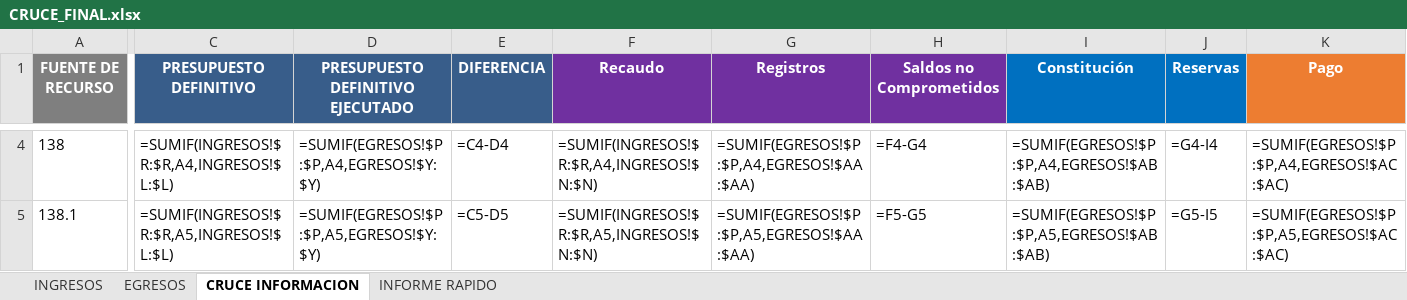
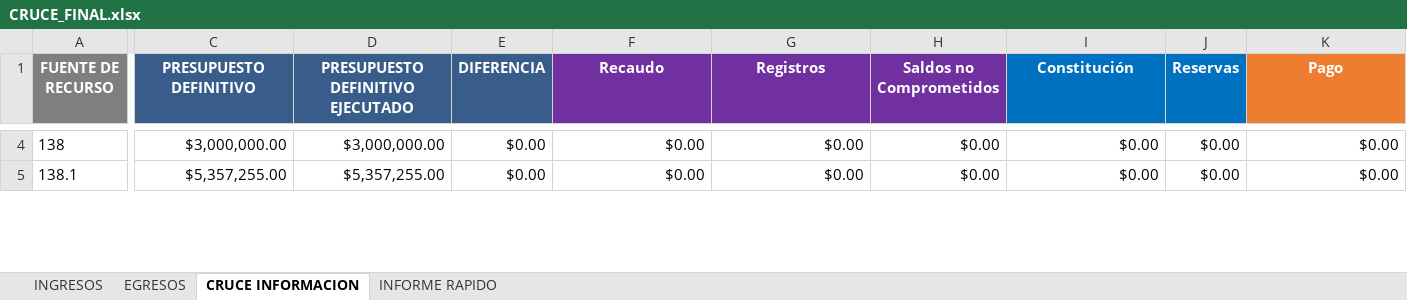
Before and after one commit to DiegoMunoz150/cruce-presupuestal, an Excel workbook: CRUCE_FINAL.xlsx, sheet CRUCE INFORMACION, drawn as a sheet; only a part is shown, gaps mark what is left out; values as stored, in another font and other column widths than the file's, no borders; formulas without a stored value are shown as written; conditional formats not drawn; the diff covers the shown part only; the diff names each change by its address in the sheet, - before the commit and + after, or states it on an @@ line.

```diff
--- a/CRUCE_FINAL.xlsx (sheet CRUCE INFORMACION)
+++ b/CRUCE_FINAL.xlsx (sheet CRUCE INFORMACION)
-C4 (PRESUPUESTO DEFINITIVO): =SUMIF(INGRESOS!$R:$R,A4,INGRESOS!$L:$L)
+C4 (PRESUPUESTO DEFINITIVO): $3,000,000.00
-D4 (PRESUPUESTO DEFINITIVO EJECUTADO): =SUMIF(EGRESOS!$P:$P,A4,EGRESOS!$Y:$Y)
+D4 (PRESUPUESTO DEFINITIVO EJECUTADO): $3,000,000.00
-E4 (DIFERENCIA): =C4-D4
+E4 (DIFERENCIA): $0.00
-F4 (Recaudo): =SUMIF(INGRESOS!$R:$R,A4,INGRESOS!$N:$N)
+F4 (Recaudo): $0.00
-G4 (Registros): =SUMIF(EGRESOS!$P:$P,A4,EGRESOS!$AA:$AA)
+G4 (Registros): $0.00
-H4 (Saldos no Comprometidos): =F4-G4
+H4 (Saldos no Comprometidos): $0.00
-I4 (Constitución): =SUMIF(EGRESOS!$P:$P,A4,EGRESOS!$AB:$AB)
+I4 (Constitución): $0.00
-J4 (Reservas): =G4-I4
+J4 (Reservas): $0.00
-K4 (Pago): =SUMIF(EGRESOS!$P:$P,A4,EGRESOS!$AC:$AC)
+K4 (Pago): $0.00
-C5 (PRESUPUESTO DEFINITIVO): =SUMIF(INGRESOS!$R:$R,A5,INGRESOS!$L:$L)
+C5 (PRESUPUESTO DEFINITIVO): $5,357,255.00
-D5 (PRESUPUESTO DEFINITIVO EJECUTADO): =SUMIF(EGRESOS!$P:$P,A5,EGRESOS!$Y:$Y)
+D5 (PRESUPUESTO DEFINITIVO EJECUTADO): $5,357,255.00
-E5 (DIFERENCIA): =C5-D5
+E5 (DIFERENCIA): $0.00
-F5 (Recaudo): =SUMIF(INGRESOS!$R:$R,A5,INGRESOS!$N:$N)
+F5 (Recaudo): $0.00
-G5 (Registros): =SUMIF(EGRESOS!$P:$P,A5,EGRESOS!$AA:$AA)
+G5 (Registros): $0.00
-H5 (Saldos no Comprometidos): =F5-G5
+H5 (Saldos no Comprometidos): $0.00
-I5 (Constitución): =SUMIF(EGRESOS!$P:$P,A5,EGRESOS!$AB:$AB)
+I5 (Constitución): $0.00
-J5 (Reservas): =G5-I5
+J5 (Reservas): $0.00
-K5 (Pago): =SUMIF(EGRESOS!$P:$P,A5,EGRESOS!$AC:$AC)
+K5 (Pago): $0.00
```
Also changed, not shown: 1016 edited cells elsewhere in this sheet, sheet INFORME RAPIDO, outputs/CRUCE_FINAL.xlsx, uploads/egresos.xlsx, 2 other files.
